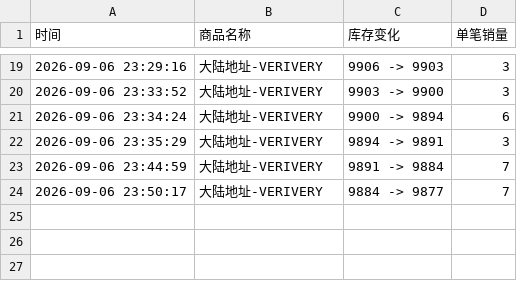
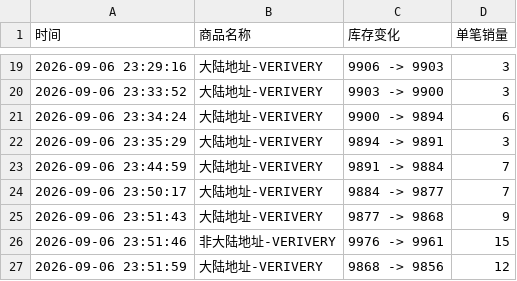
Before and after one commit to Juineii/verivery_imini0906, a CSV file: VERIVERY.csv, drawn as a sheet; only a part is shown, gaps mark what is left out; the diff names each change by its address in the sheet, - before the commit and + after, or states it on an @@ line.

```diff
--- a/VERIVERY.csv
+++ b/VERIVERY.csv
+row 25: 2026-09-06 23:51:43 | 大陆地址-VERIVERY | 9877 -> 9868 | 9
+row 26: 2026-09-06 23:51:46 | 非大陆地址-VERIVERY | 9976 -> 9961 | 15
+row 27: 2026-09-06 23:51:59 | 大陆地址-VERIVERY | 9868 -> 9856 | 12
```
Also changed, not shown: DONGHEON.csv.
